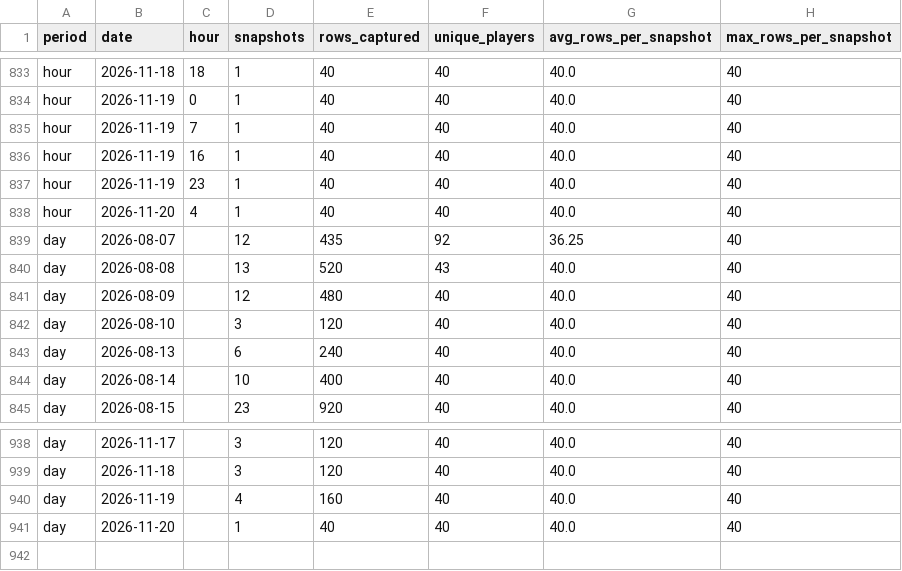
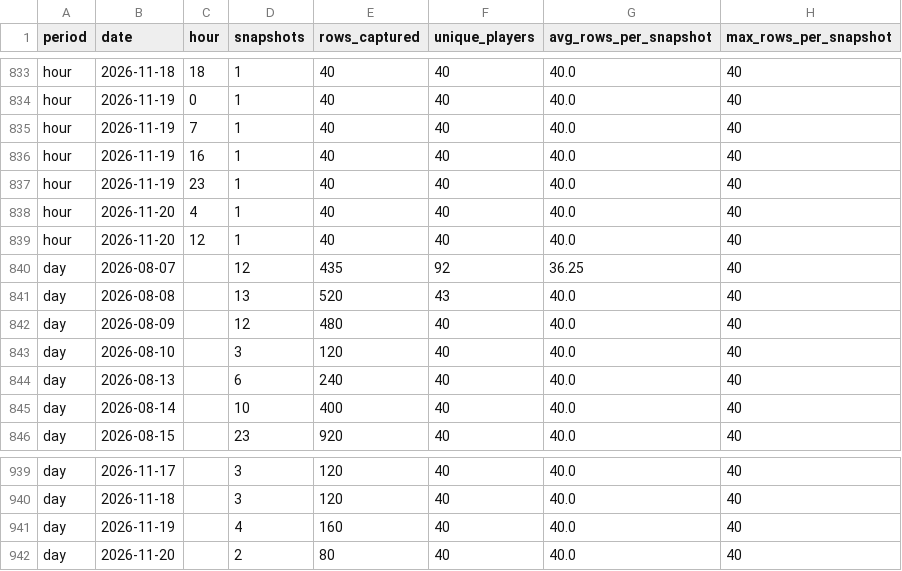
Before and after one commit to elnaipe2025-pixel/ggpoker-leaderboard, a CSV file: leaderboard_traffic.csv, drawn as a sheet; only a part is shown, gaps mark what is left out.

```diff
--- a/leaderboard_traffic.csv
+++ b/leaderboard_traffic.csv
@@ -838,2 +838,3 @@ hour,2026-11-19,23,1,40,40,40.0,40
 hour,2026-11-20,4,1,40,40,40.0,40
+hour,2026-11-20,12,1,40,40,40.0,40
 day,2026-08-07,,12,435,92,36.25,40
@@ -940,2 +941,2 @@ day,2026-11-18,,3,120,40,40.0,40
 day,2026-11-19,,4,160,40,40.0,40
-day,2026-11-20,,1,40,40,40.0,40
+day,2026-11-20,,2,80,40,40.0,40
```
Also changed, not shown: 3 other files.
